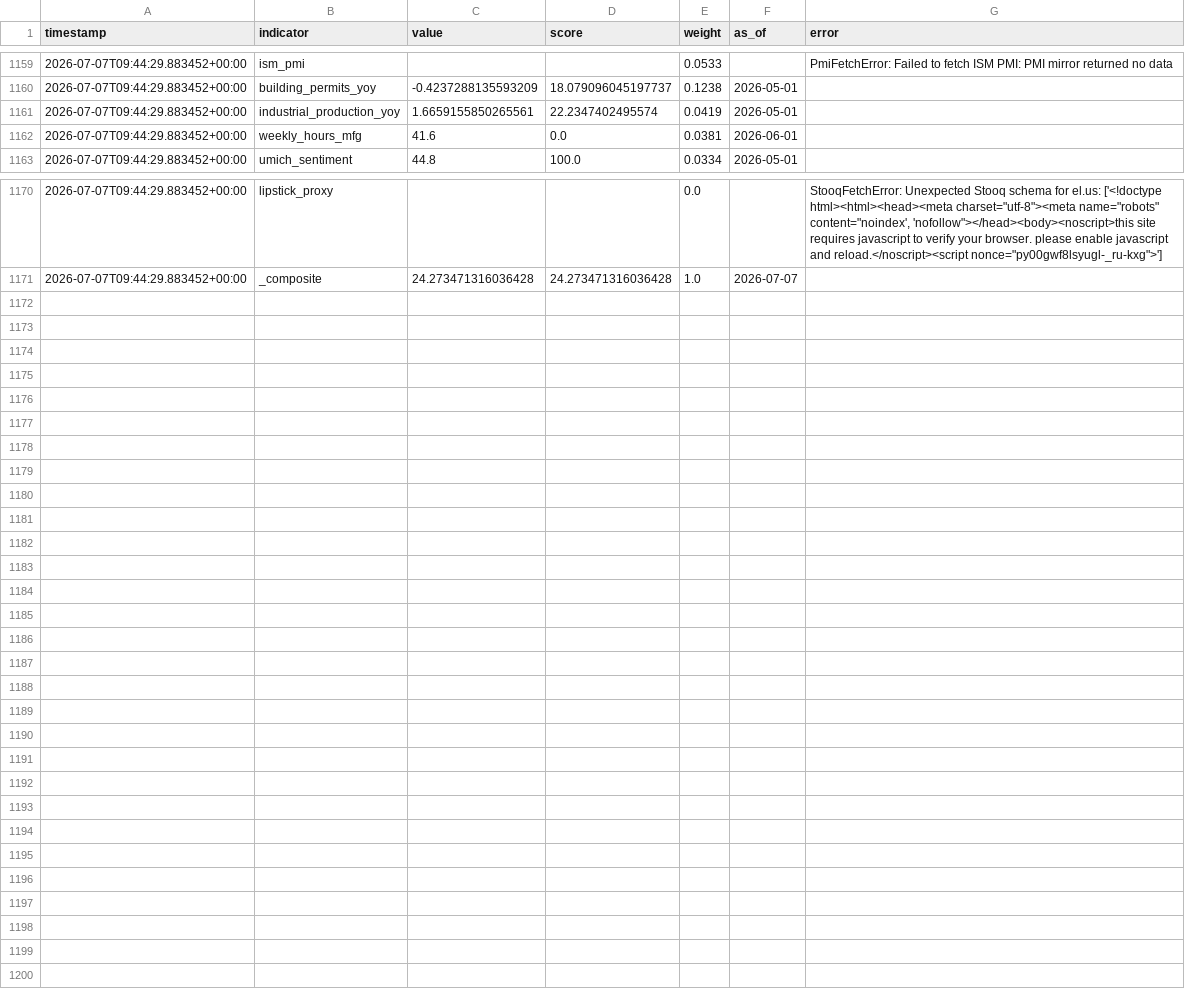
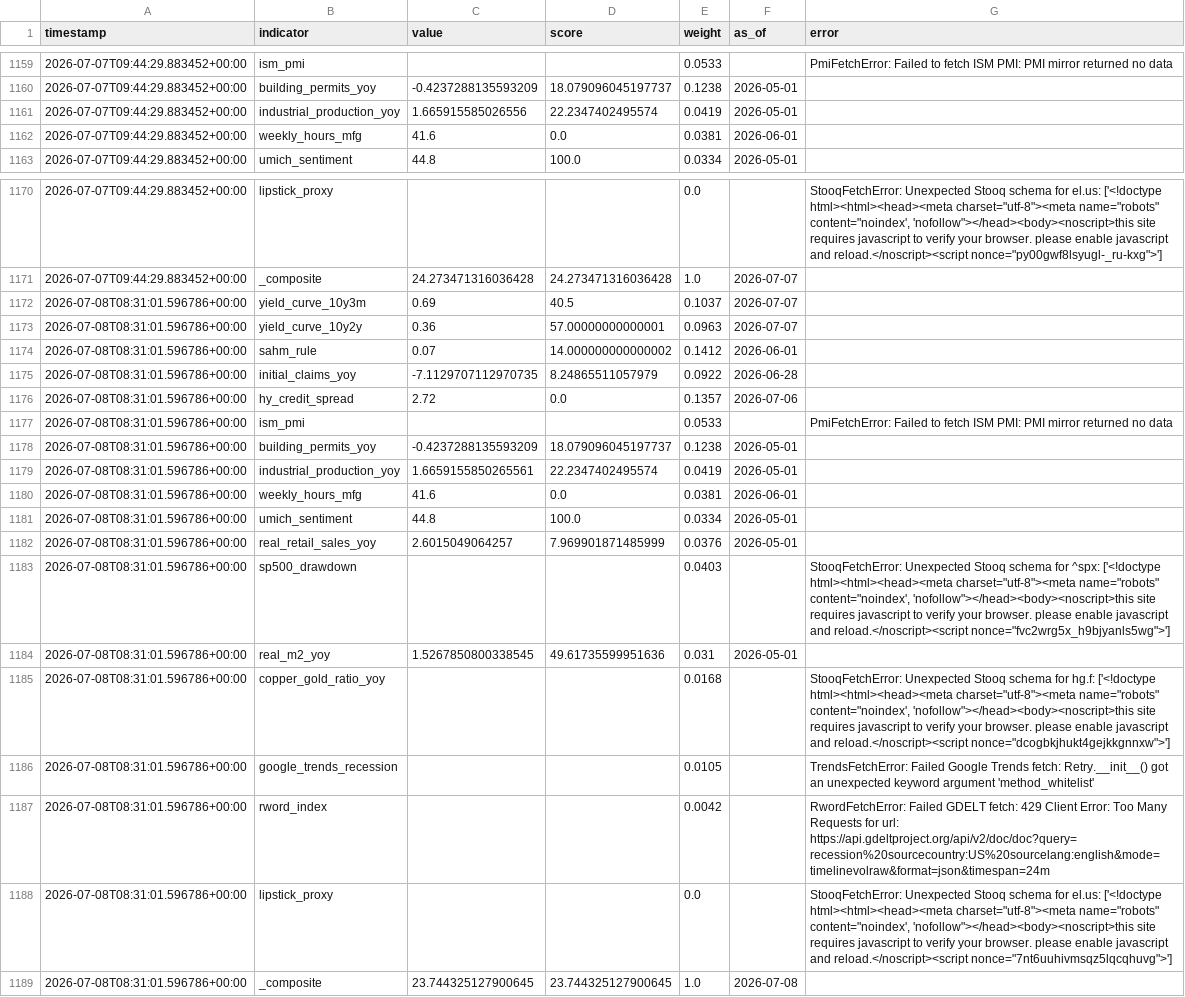
Before and after one commit to ipsitabasu/recession-indicator, a CSV file: data/history.csv, drawn as a sheet; only a part is shown, gaps mark what is left out.

Commit message:
data: daily refresh

```diff
--- a/data/history.csv
+++ b/data/history.csv
@@ -1223,3 +1223,3 @@ timestamp,indicator,value,score,weight,as_of,error
 2026-07-07T09:44:29.883452+00:00,building_permits_yoy,-0.4237288135593209,18.079096045197737,0.1238,2026-05-01,
-2026-07-07T09:44:29.883452+00:00,industrial_production_yoy,1.6659155850265561,22.2347402495574,0.0419,2026-05-01,
+2026-07-07T09:44:29.883452+00:00,industrial_production_yoy,1.665915585026556,22.2347402495574,0.0419,2026-05-01,
 2026-07-07T09:44:29.883452+00:00,weekly_hours_mfg,41.6,0.0,0.0381,2026-06-01,
@@ -1234 +1234,19 @@ timestamp,indicator,value,score,weight,as_of,error
 2026-07-07T09:44:29.883452+00:00,_composite,24.273471316036428,24.273471316036428,1.0,2026-07-07,
+2026-07-08T08:31:01.596786+00:00,yield_curve_10y3m,0.69,40.5,0.1037,2026-07-07,
+2026-07-08T08:31:01.596786+00:00,yield_curve_10y2y,0.36,57.00000000000001,0.0963,2026-07-07,
+2026-07-08T08:31:01.596786+00:00,sahm_rule,0.07,14.000000000000002,0.1412,2026-06-01,
+2026-07-08T08:31:01.596786+00:00,initial_claims_yoy,-7.1129707112970735,8.24865511057979,0.0922,2026-06-28,
+2026-07-08T08:31:01.596786+00:00,hy_credit_spread,2.72,0.0,0.1357,2026-07-06,
+2026-07-08T08:31:01.596786+00:00,ism_pmi,,,0.0533,,PmiFetchError: Failed to fetch ISM PMI: PMI mirror returned no data
+2026-07-08T08:31:01.596786+00:00,building_permits_yoy,-0.4237288135593209,18.079096045197737,0.1238,2026-05-01,
+2026-07-08T08:31:01.596786+00:00,industrial_production_yoy,1.6659155850265561,22.2347402495574,0.0419,2026-05-01,
+2026-07-08T08:31:01.596786+00:00,weekly_hours_mfg,41.6,0.0,0.0381,2026-06-01,
+2026-07-08T08:31:01.596786+00:00,umich_sentiment,44.8,100.0,0.0334,2026-05-01,
+2026-07-08T08:31:01.596786+00:00,real_retail_sales_yoy,2.6015049064257,7.969901871485999,0.0376,2026-05-01,
+2026-07-08T08:31:01.596786+00:00,sp500_drawdown,,,0.0403,,"StooqFetchError: Unexpected Stooq schema for ^spx: ['<!doctype html><html><head><meta charset=""utf-8""><meta name=""robots"" content=""noindex', 'nofollow""></head><body><noscript>this site requires javascript to verify your browser. please enable javascript and reload.</noscript><script nonce=""fvc2wrg5x_h9bjyanls5wg"">']"
+2026-07-08T08:31:01.596786+00:00,real_m2_yoy,1.5267850800338545,49.61735599951636,0.031,2026-05-01,
+2026-07-08T08:31:01.596786+00:00,copper_gold_ratio_yoy,,,0.0168,,"StooqFetchError: Unexpected Stooq schema for hg.f: ['<!doctype html><html><head><meta charset=""utf-8""><meta name=""robots"" content=""noindex', 'nofollow""></head><body><noscript>this site requires javascript to verify your browser. please enable javascript and reload.</noscript><script nonce=""dcogbkjhukt4gejkkgnnxw"">']"
+2026-07-08T08:31:01.596786+00:00,google_trends_recession,,,0.0105,,TrendsFetchError: Failed Google Trends fetch: Retry.__init__() got an unexpected keyword argument 'method_whitelist'
+2026-07-08T08:31:01.596786+00:00,rword_index,,,0.0042,,RwordFetchError: Failed GDELT fetch: 429 Client Error: Too Many Requests for url: https://api.gdeltproject.org/api/v2/doc/doc?query=recession%20sourcecountry:US%20sourcelang:english&mode=timelinevolraw&format=json&timespan=24m
+2026-07-08T08:31:01.596786+00:00,lipstick_proxy,,,0.0,,"StooqFetchError: Unexpected Stooq schema for el.us: ['<!doctype html><html><head><meta charset=""utf-8""><meta name=""robots"" content=""noindex', 'nofollow""></head><body><noscript>this site requires javascript to verify your browser. please enable javascript and reload.</noscript><script nonce=""7nt6uuhivmsqz5lqcqhuvg"">']"
+2026-07-08T08:31:01.596786+00:00,_composite,23.744325127900645,23.744325127900645,1.0,2026-07-08,
```
Also changed, not shown: 1 other file.
